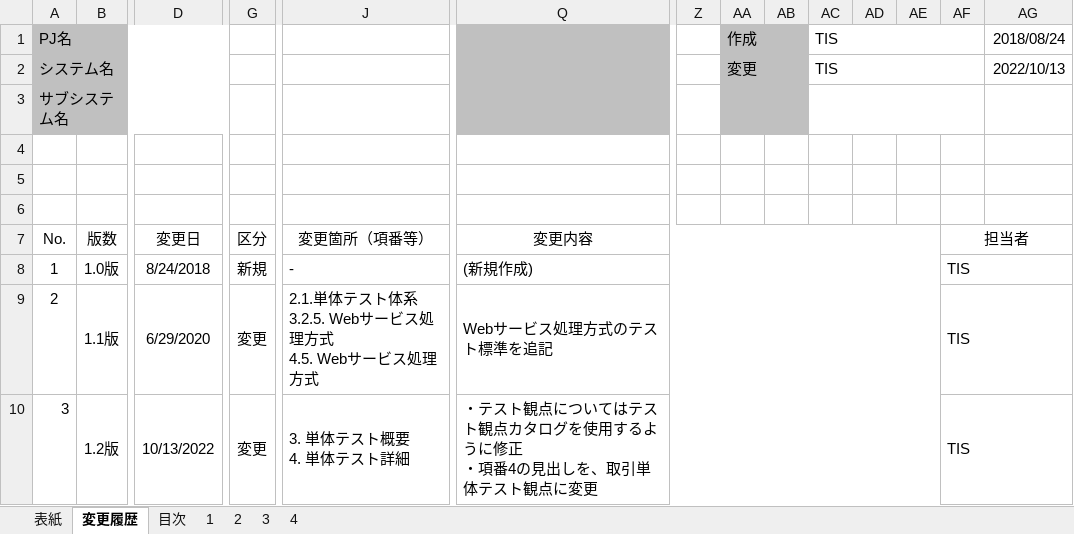
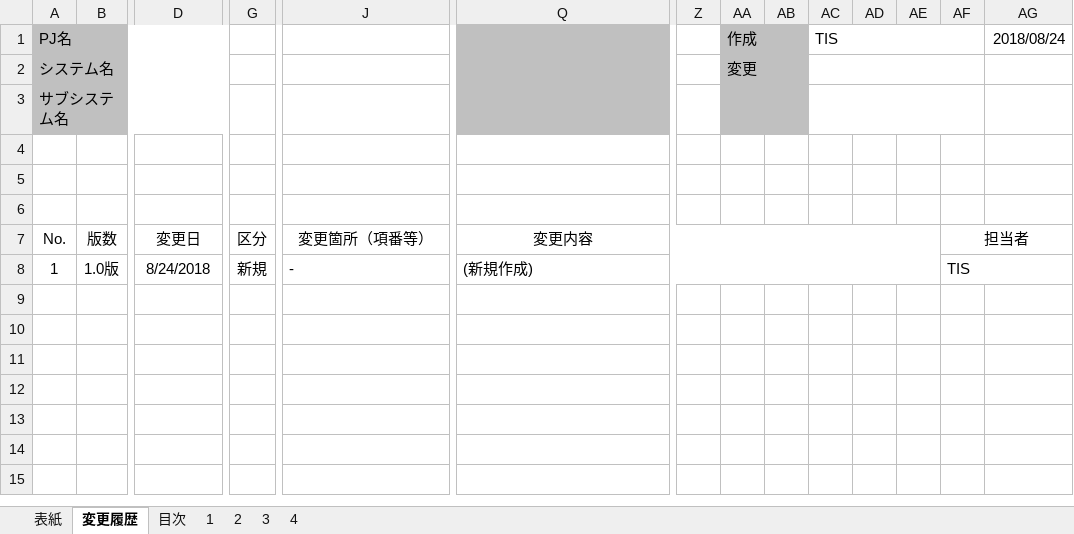
Before and after one commit to nablarch-development-standards/nablarch-development-standards, an Excel workbook: 020_アプリケーション開発標準/020_テスト標準/単体テスト標準.xlsx, sheet 変更履歴, drawn as a sheet; only a part is shown, gaps mark what is left out; values as stored, in another font and other column widths than the file's, no borders; rows hold the shown columns only; ↵ is a line break in a cell; the diff names each change by its address in the sheet, - before the commit and + after, or states it on an @@ line.

```diff
--- a/020_アプリケーション開発標準/020_テスト標準/単体テスト標準.xlsx (sheet 変更履歴)
+++ b/020_アプリケーション開発標準/020_テスト標準/単体テスト標準.xlsx (sheet 変更履歴)
-AC2: TIS
+AC2: (empty)
-AG2: 2022/10/13
+AG2: (empty)
-row 9: 2 | 1.1版 | 6/29/2020 | 変更 | 2.1.単体テスト体系 ↵ 3.2.5. Webサービス処理方式 ↵ 4.5. Webサービス処理方式 | Webサービス処理方式のテスト標準を追記 |  |  |  |  |  |  | TIS
-row 10: 3 | 1.2版 | 10/13/2022 | 変更 | 3. 単体テスト概要 ↵ 4. 単体テスト詳細 | ・テスト観点についてはテスト観点カタログを使用するように修正 ↵ ・項番4の見出しを、取引単体テスト観点に変更 |  |  |  |  |  |  | TIS
```
Also changed, not shown: sheet 1, sheet 2, sheet 表紙, sheet 目次, sheet 3, sheet 4, en/020_Application_Development_Standards/020_Test_Standards/Unit_Test_Standards.xlsx.
